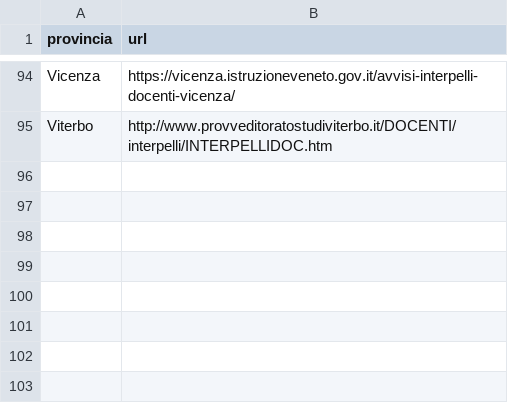
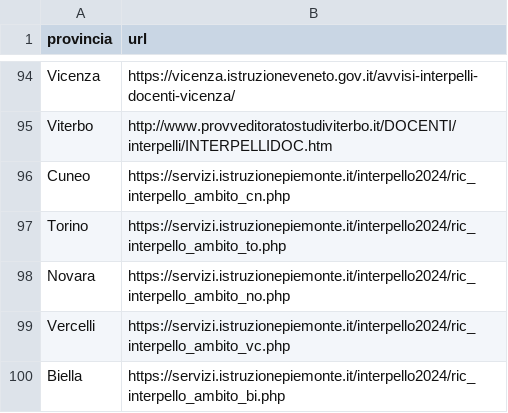
Before and after one commit to aclab-it/lascuolacerca, a CSV file: data/usp.csv, drawn as a sheet; only a part is shown, gaps mark what is left out.

```diff
--- a/data/usp.csv
+++ b/data/usp.csv
@@ -95 +95,6 @@ Vicenza;https://vicenza.istruzioneveneto.gov.it/avvisi-interpelli-docenti-vicenz
 Viterbo;http://www.provveditoratostudiviterbo.it/DOCENTI/interpelli/INTERPELLIDOC.htm
+Cuneo;https://servizi.istruzionepiemonte.it/interpello2024/ric_interpello_ambito_cn.php
+Torino;https://servizi.istruzionepiemonte.it/interpello2024/ric_interpello_ambito_to.php
+Novara;https://servizi.istruzionepiemonte.it/interpello2024/ric_interpello_ambito_no.php
+Vercelli;https://servizi.istruzionepiemonte.it/interpello2024/ric_interpello_ambito_vc.php
+Biella;https://servizi.istruzionepiemonte.it/interpello2024/ric_interpello_ambito_bi.php
```
